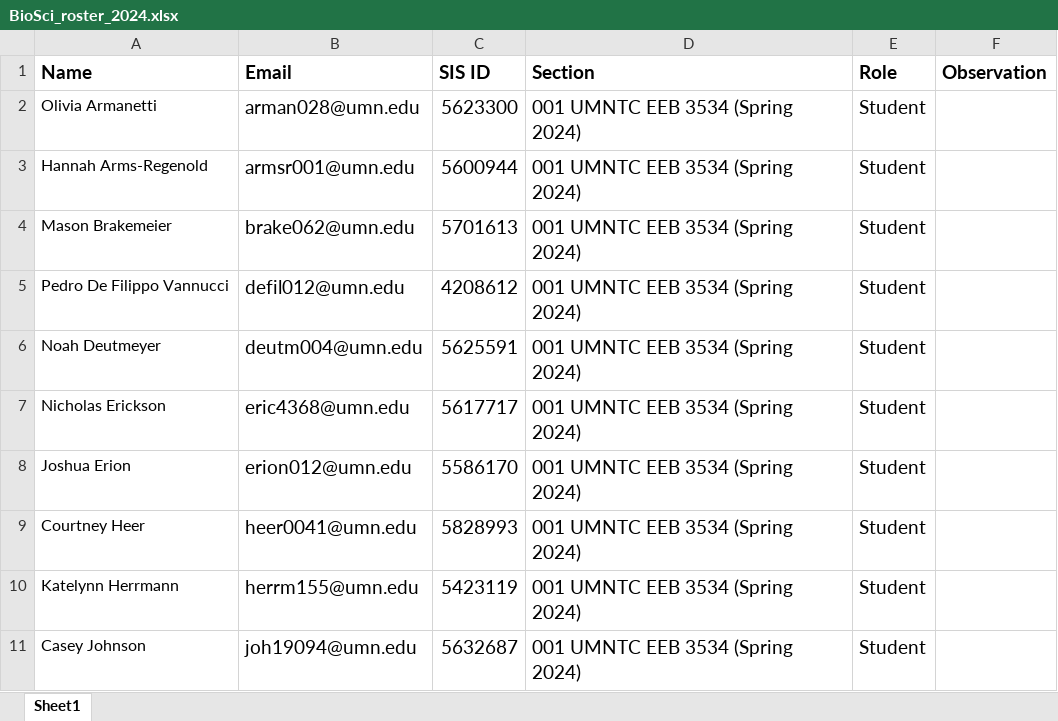
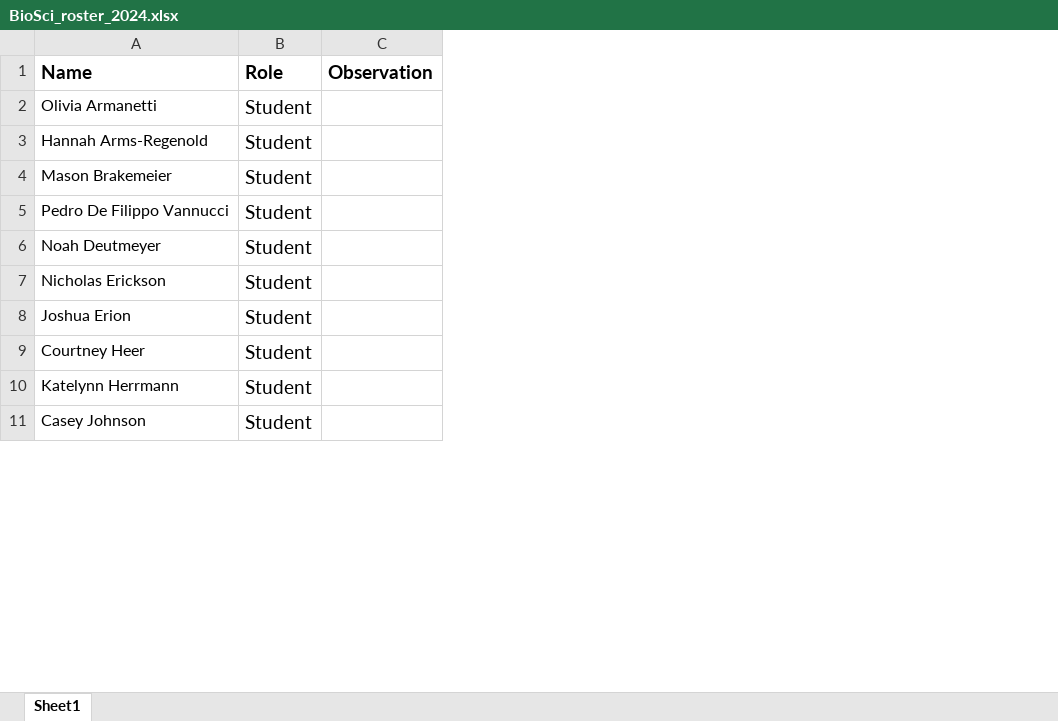
Before and after one commit to jesusNPL/BiodiversityScience, an Excel workbook: Spring2024/Lab_0_R-intro/data/BioSci_roster_2024.xlsx, sheet Sheet1, drawn as a sheet; only a part is shown; values as stored, in another font and other column widths than the file's, no borders; the diff names each change by its address in the sheet, - before the commit and + after, or states it on an @@ line.

```diff
--- a/Spring2024/Lab_0_R-intro/data/BioSci_roster_2024.xlsx (sheet Sheet1)
+++ b/Spring2024/Lab_0_R-intro/data/BioSci_roster_2024.xlsx (sheet Sheet1)
-column B (Email), rows 2-11: arman028@umn.edu | armsr001@umn.edu | brake062@umn.edu | defil012@umn.edu | deutm004@umn.edu | eric4368@umn.edu | erion012@umn.edu | heer0041@umn.edu | herrm155@umn.edu | joh19094@umn.edu
-column C (SIS ID), rows 2-11: 5623300 | 5600944 | 5701613 | 4208612 | 5625591 | 5617717 | 5586170 | 5828993 | 5423119 | 5632687
-column D (Section), rows 2-11: all 001 UMNTC EEB 3534 (Spring 2024)
```
Also changed, not shown: 5 other files.
